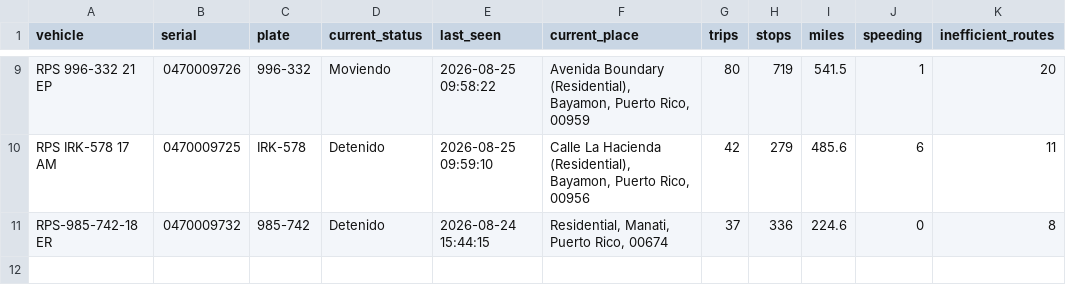
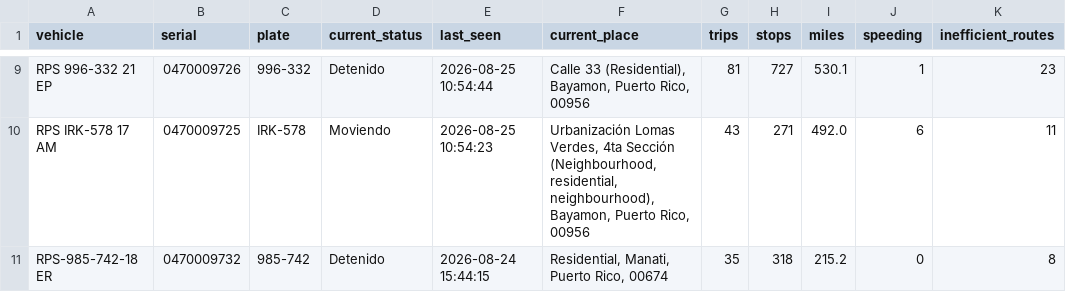
Before and after one commit to epac-hub/rps, a CSV file: dashboard_interactivo_resumen.csv, drawn as a sheet; only a part is shown, gaps mark what is left out; the diff covers the shown part only; the diff names each change by its address in the sheet, - before the commit and + after, or states it on an @@ line.

```diff
--- a/dashboard_interactivo_resumen.csv
+++ b/dashboard_interactivo_resumen.csv
-D9 (current_status): Moviendo
+D9 (current_status): Detenido
-E9 (last_seen): 2026-08-25 09:58:22
+E9 (last_seen): 2026-08-25 10:54:44
-F9 (current_place): Avenida Boundary (Residential), Bayamon, Puerto Rico, 00959
+F9 (current_place): Calle 33 (Residential), Bayamon, Puerto Rico, 00956
-G9 (trips): 80
+G9 (trips): 81
-H9 (stops): 719
+H9 (stops): 727
-I9 (miles): 541.5
+I9 (miles): 530.1
-K9 (inefficient_routes): 20
+K9 (inefficient_routes): 23
-D10 (current_status): Detenido
+D10 (current_status): Moviendo
-E10 (last_seen): 2026-08-25 09:59:10
+E10 (last_seen): 2026-08-25 10:54:23
-F10 (current_place): Calle La Hacienda (Residential), Bayamon, Puerto…
+F10 (current_place): Urbanización Lomas Verdes, 4ta Sección (Neighbourhood, residential, neighbourhood), Bayamon, Puerto…
-G10 (trips): 42
+G10 (trips): 43
-H10 (stops): 279
+H10 (stops): 271
-I10 (miles): 485.6
+I10 (miles): 492.0
-G11 (trips): 37
+G11 (trips): 35
-H11 (stops): 336
+H11 (stops): 318
-I11 (miles): 224.6
+I11 (miles): 215.2
```
Also changed, not shown: 32 edited cells elsewhere in this file, dashboard_interactivo_rutas.csv, 2 other files.
